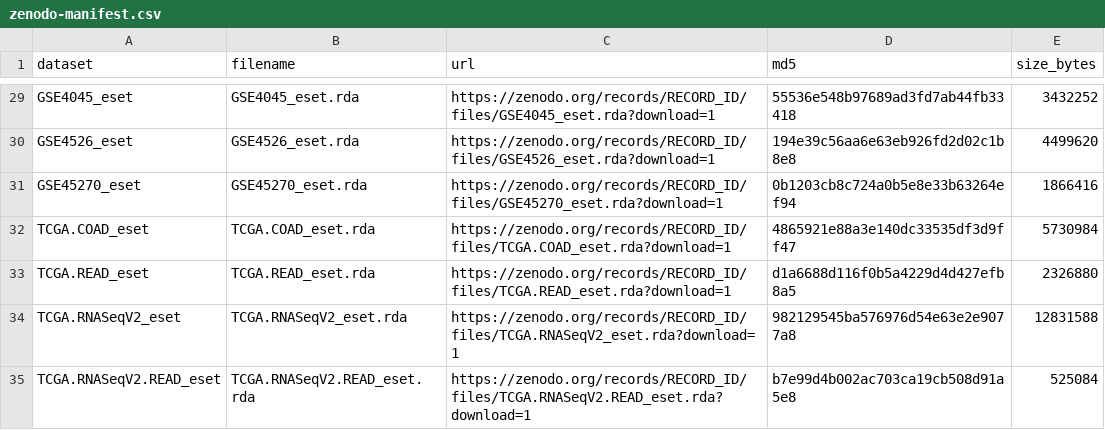
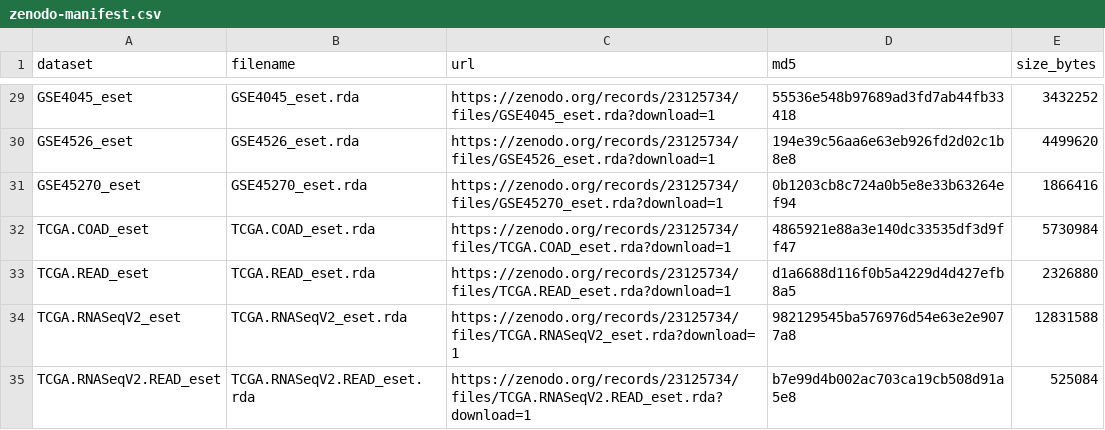
Before and after one commit to bioc/curatedCRCData, a CSV file: inst/extdata/zenodo-manifest.csv, drawn as a sheet; only a part is shown, gaps mark what is left out; the diff covers the shown part only; the diff names each change by its address in the sheet, - before the commit and + after, or states it on an @@ line.

```diff
--- a/inst/extdata/zenodo-manifest.csv
+++ b/inst/extdata/zenodo-manifest.csv
-C29 (url): https://zenodo.org/records/RECORD_ID/files/GSE4045_eset.rda?download=1
+C29 (url): https://zenodo.org/records/23125734/files/GSE4045_eset.rda?download=1
-C30 (url): https://zenodo.org/records/RECORD_ID/files/GSE4526_eset.rda?download=1
+C30 (url): https://zenodo.org/records/23125734/files/GSE4526_eset.rda?download=1
-C31 (url): https://zenodo.org/records/RECORD_ID/files/GSE45270_eset.rda?download=1
+C31 (url): https://zenodo.org/records/23125734/files/GSE45270_eset.rda?download=1
-C32 (url): https://zenodo.org/records/RECORD_ID/files/TCGA.COAD_eset.rda?download=1
+C32 (url): https://zenodo.org/records/23125734/files/TCGA.COAD_eset.rda?download=1
-C33 (url): https://zenodo.org/records/RECORD_ID/files/TCGA.READ_eset.rda?download=1
+C33 (url): https://zenodo.org/records/23125734/files/TCGA.READ_eset.rda?download=1
-C34 (url): https://zenodo.org/records/RECORD_ID/files/TCGA.RNASeqV2_eset.rda?download=1
+C34 (url): https://zenodo.org/records/23125734/files/TCGA.RNASeqV2_eset.rda?download=1
-C35 (url): https://zenodo.org/records/RECORD_ID/files/TCGA.RNASeqV2.READ_eset.rda?download=1
+C35 (url): https://zenodo.org/records/23125734/files/TCGA.RNASeqV2.READ_eset.rda?download=1
```
Also changed, not shown: 27 edited cells elsewhere in this file, 2 other files.
